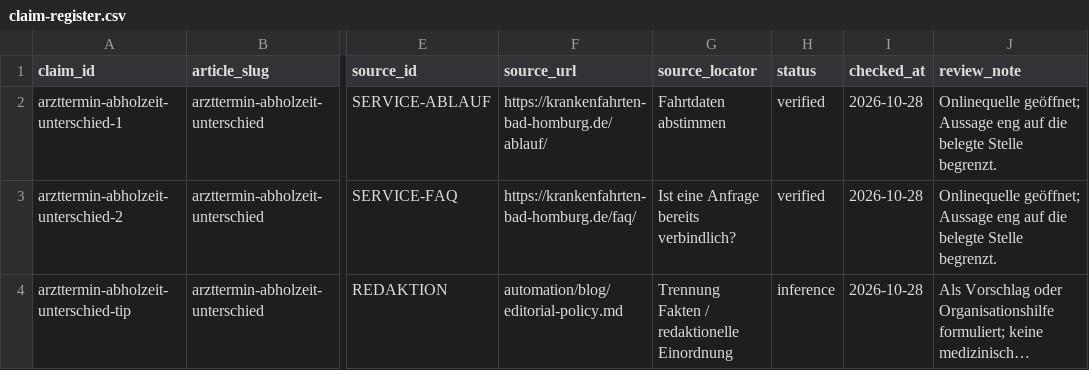
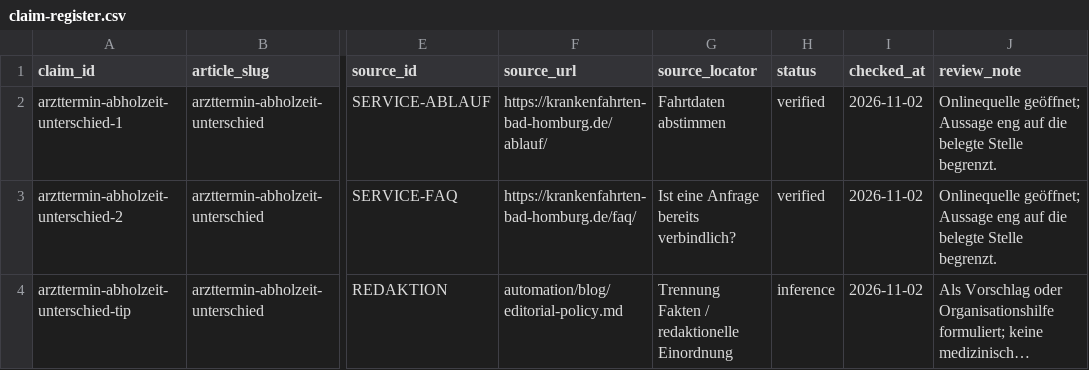
Before and after one commit to nasirahmad84-design/krankenfahrten-bad-homburg, a CSV file: automation/blog/articles/2026-10-29-arzttermin-abholzeit-unterschied/claim-register.csv, drawn as a sheet; only a part is shown, gaps mark what is left out; long unchanged cells end in …; the diff names each change by its address in the sheet, - before the commit and + after, or states it on an @@ line.

Commit message:
fix: recover blog publishing and isolate pipeline failures

```diff
--- a/automation/blog/articles/2026-10-29-arzttermin-abholzeit-unterschied/claim-register.csv
+++ b/automation/blog/articles/2026-10-29-arzttermin-abholzeit-unterschied/claim-register.csv
-I2:I4 (checked_at): 2026-10-28
+I2:I4 (checked_at): 2026-11-02
```
Also changed, not shown: automation/blog/articles/2026-11-02-klinikfahrt-usingen-richtiger-standort/claim-register.csv, automation/blog/source-inventory.csv, 22 other files.
